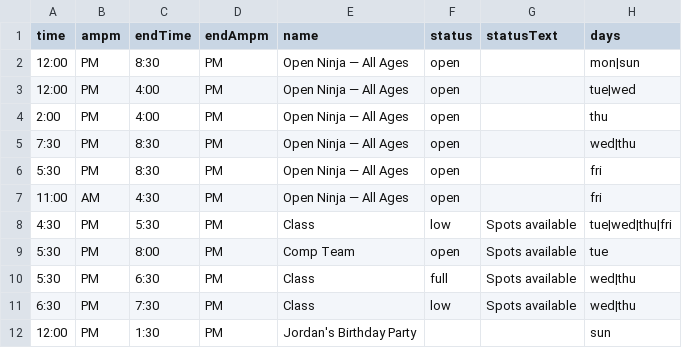
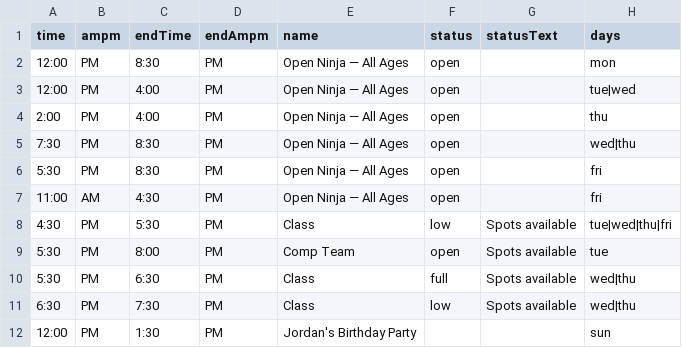
Before and after one commit to MasterCosmo/tcn-display, a CSV file: schedule.csv, drawn as a sheet.

Commit message:
Update schedule.csv

```diff
--- a/schedule.csv
+++ b/schedule.csv
@@ -1,3 +1,3 @@
 time,ampm,endTime,endAmpm,name,status,statusText,days
-12:00,PM,8:30,PM,Open Ninja — All Ages,open,,mon|sun
+12:00,PM,8:30,PM,Open Ninja — All Ages,open,,mon
 12:00,PM,4:00,PM,Open Ninja — All Ages,open,,tue|wed
```
